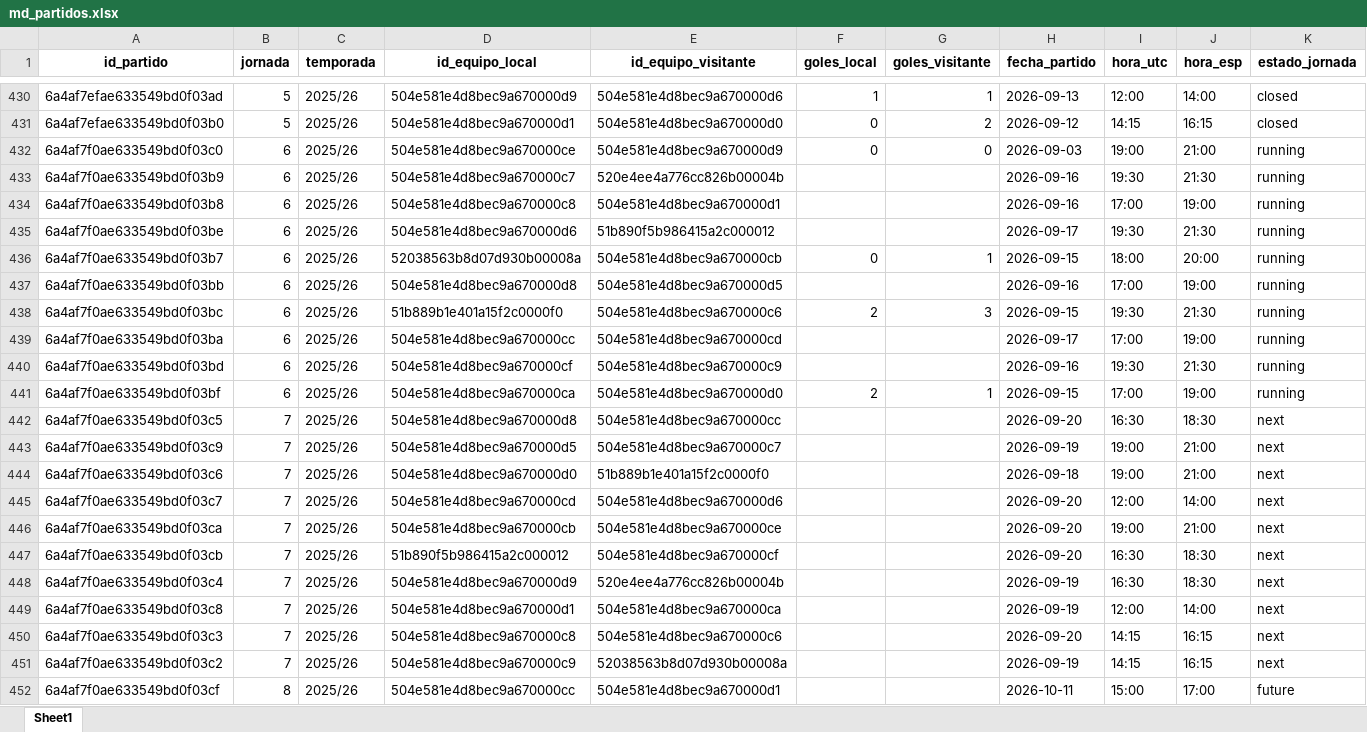
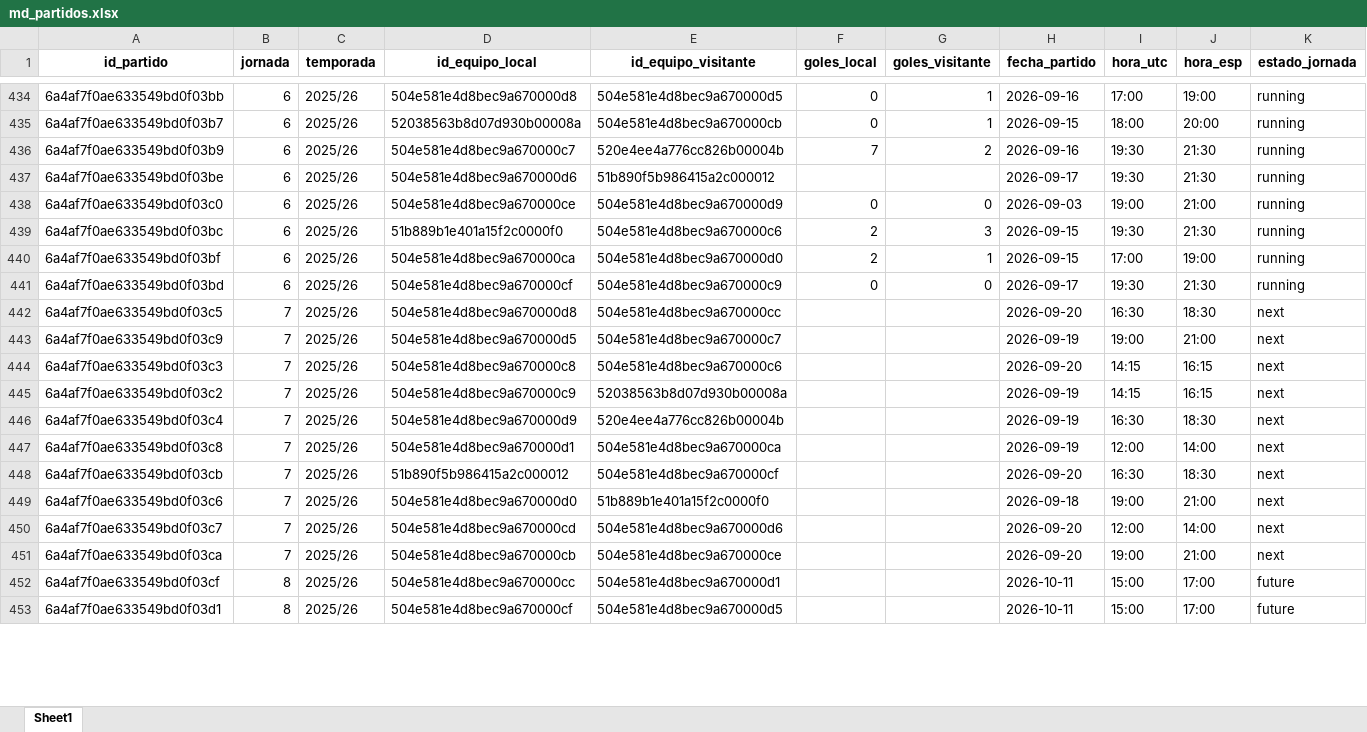
Before and after one commit to kelo71bis/FutmondoBOT, an Excel workbook: datos/maestros/md_partidos.xlsx, sheet Sheet1, drawn as a sheet; only a part is shown, gaps mark what is left out; values as stored, in another font and other column widths than the file's, no borders; removed rows and columns are numbered as before the commit, all else as after; rows hold the shown columns only; the diff covers the shown part only; the diff names each change by its address in the sheet, - before the commit and + after, or states it on an @@ line.

```diff
--- a/datos/maestros/md_partidos.xlsx (sheet Sheet1)
+++ b/datos/maestros/md_partidos.xlsx (sheet Sheet1)
-A434 (id_partido): 6a4af7efae633549bd0f03ad
+A434 (id_partido): 6a4af7f0ae633549bd0f03bb
-B434 (jornada): 5
+B434 (jornada): 6
-D434 (id_equipo_local): 504e581e4d8bec9a670000d9
+D434 (id_equipo_local): 504e581e4d8bec9a670000d8
-E434 (id_equipo_visitante): 504e581e4d8bec9a670000d6
+E434 (id_equipo_visitante): 504e581e4d8bec9a670000d5
-F434 (goles_local): 1
+F434 (goles_local): 0
-H434 (fecha_partido): 2026-09-13
+H434 (fecha_partido): 2026-09-16
-I434 (hora_utc): 12:00
+I434 (hora_utc): 17:00
-J434 (hora_esp): 14:00
+J434 (hora_esp): 19:00
-K434 (estado_jornada): closed
+K434 (estado_jornada): running
@@ row 431 moved to row 423: 6a4af7efae633549bd0f03b0 @@
@@ row 436 moved to row 435: 6a4af7f0ae633549bd0f03b7 @@
+row 436: 6a4af7f0ae633549bd0f03b9 | 6 | 2025/26 | 504e581e4d8bec9a670000c7 | 520e4ee4a776cc826b00004b | 7 | 2 | 2026-09-16 | 19:30 | 21:30 | running
@@ row 435 moved to row 437: 6a4af7f0ae633549bd0f03be @@
-row 433: 6a4af7f0ae633549bd0f03b9 | 6 | 2025/26 | 504e581e4d8bec9a670000c7 | 520e4ee4a776cc826b00004b |  |  | 2026-09-16 | 19:30 | 21:30 | running
-row 434: 6a4af7f0ae633549bd0f03b8 | 6 | 2025/26 | 504e581e4d8bec9a670000c8 | 504e581e4d8bec9a670000d1 |  |  | 2026-09-16 | 17:00 | 19:00 | running
-row 437: 6a4af7f0ae633549bd0f03bb | 6 | 2025/26 | 504e581e4d8bec9a670000d8 | 504e581e4d8bec9a670000d5 |  |  | 2026-09-16 | 17:00 | 19:00 | running
@@ row 439 moved to row 433: 6a4af7f0ae633549bd0f03ba @@
-row 440: 6a4af7f0ae633549bd0f03bd | 6 | 2025/26 | 504e581e4d8bec9a670000cf | 504e581e4d8bec9a670000c9 |  |  | 2026-09-16 | 19:30 | 21:30 | running
+row 441: 6a4af7f0ae633549bd0f03bd | 6 | 2025/26 | 504e581e4d8bec9a670000cf | 504e581e4d8bec9a670000c9 | 0 | 0 | 2026-09-17 | 19:30 | 21:30 | running
@@ row 450 moved to row 444: 6a4af7f0ae633549bd0f03c3 @@
@@ row 451 moved to row 445: 6a4af7f0ae633549bd0f03c2 @@
@@ row 448 moved to row 446: 6a4af7f0ae633549bd0f03c4 @@
@@ row 449 moved to row 447: 6a4af7f0ae633549bd0f03c8 @@
@@ row 447 moved to row 448: 6a4af7f0ae633549bd0f03cb @@
@@ row 454 moved to row 453: 6a4af7f0ae633549bd0f03d1 @@
```
Also changed, not shown: 2 added rows and 206 moved rows elsewhere in this sheet, datos/hechos/td_admin.xlsx, datos/hechos/td_puntos_jugadores_2025_26.xlsx, 6 other files.
